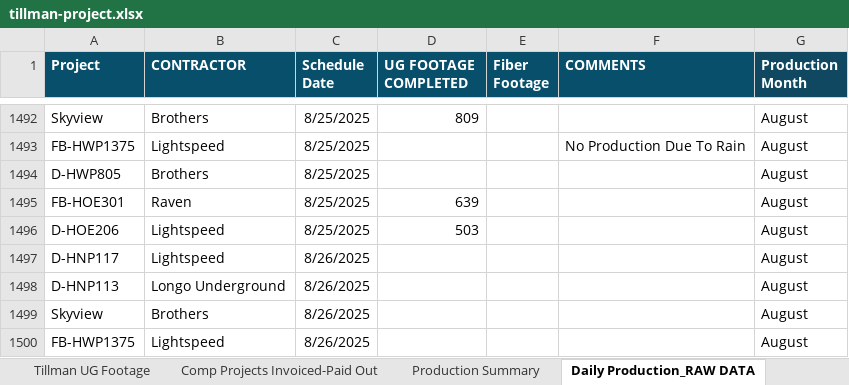
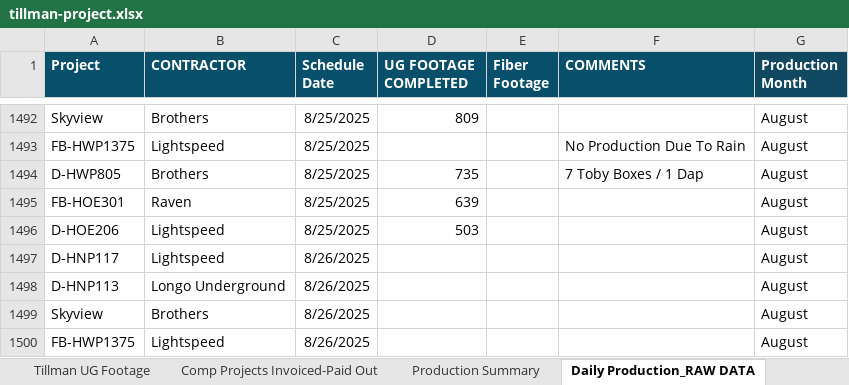
Before and after one commit to JCKraus1/Tillman-Dashboard, an Excel workbook: tillman-project.xlsx, sheet Daily Production_RAW DATA, drawn as a sheet; only a part is shown, gaps mark what is left out; values as stored, in another font and other column widths than the file's, no borders; the diff names each change by its address in the sheet, - before the commit and + after, or states it on an @@ line.

```diff
--- a/tillman-project.xlsx (sheet Daily Production_RAW DATA)
+++ b/tillman-project.xlsx (sheet Daily Production_RAW DATA)
-D1494 (UG FOOTAGE COMPLETED): (empty)
+D1494 (UG FOOTAGE COMPLETED): 735
-F1494 (COMMENTS): (empty)
+F1494 (COMMENTS): 7 Toby Boxes / 1 Dap
```
Also changed, not shown: sheet Production Summary, sheet Tillman UG Footage.
